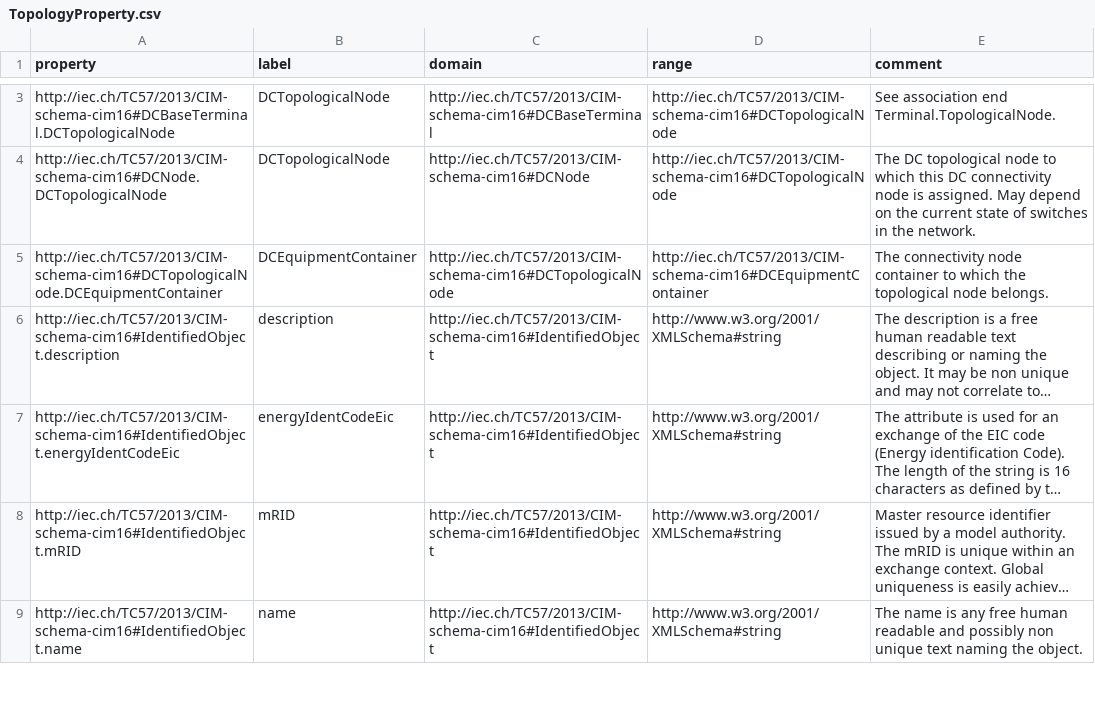
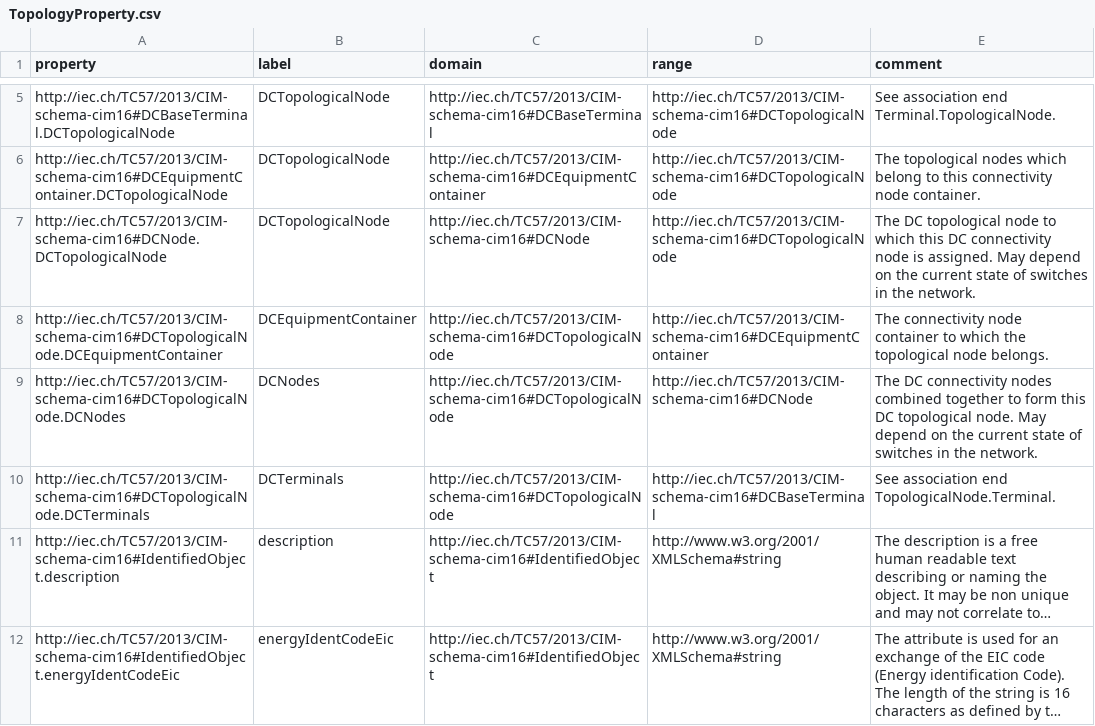
Before and after one commit to cgmes/schema, a CSV file: Topology/TopologyProperty.csv, drawn as a sheet; only a part is shown, gaps mark what is left out; the shorter side is filled out with more unchanged rows; long unchanged cells end in …; the diff covers the shown part only; the diff names each change by its address in the sheet, - before the commit and + after, or states it on an @@ line.

```diff
--- a/Topology/TopologyProperty.csv
+++ b/Topology/TopologyProperty.csv
+row 6: http://iec.ch/TC57/2013/CIM-schema-cim16#DCEquipmentContainer.DCTopologicalNode | DCTopologicalNode | http://iec.ch/TC57/2013/CIM-schema-cim16#DCEquipmentContainer | http://iec.ch/TC57/2013/CIM-schema-cim16#DCTopologicalNode | The topological nodes which belong to this connectivity node container.
+row 9: http://iec.ch/TC57/2013/CIM-schema-cim16#DCTopologicalNode.DCNodes | DCNodes | http://iec.ch/TC57/2013/CIM-schema-cim16#DCTopologicalNode | http://iec.ch/TC57/2013/CIM-schema-cim16#DCNode | The DC connectivity nodes combined together to form this DC topological node. May depend on the current state of switches in the network.
+row 10: http://iec.ch/TC57/2013/CIM-schema-cim16#DCTopologicalNode.DCTerminals | DCTerminals | http://iec.ch/TC57/2013/CIM-schema-cim16#DCTopologicalNode | http://iec.ch/TC57/2013/CIM-schema-cim16#DCBaseTerminal | See association end TopologicalNode.Terminal.
```
Also changed, not shown: 5 added rows elsewhere in this file, DetailedModelConfiguration/DetailedModelConfigurationProperty.csv, EquipmentBoundary/EquipmentBoundaryProperty.csv, 53 other files.
